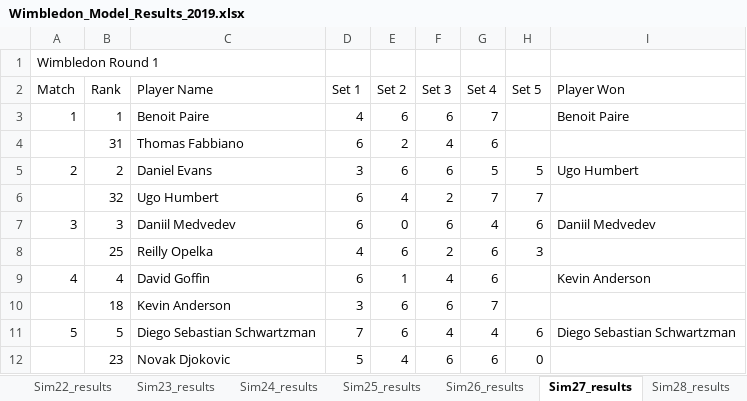
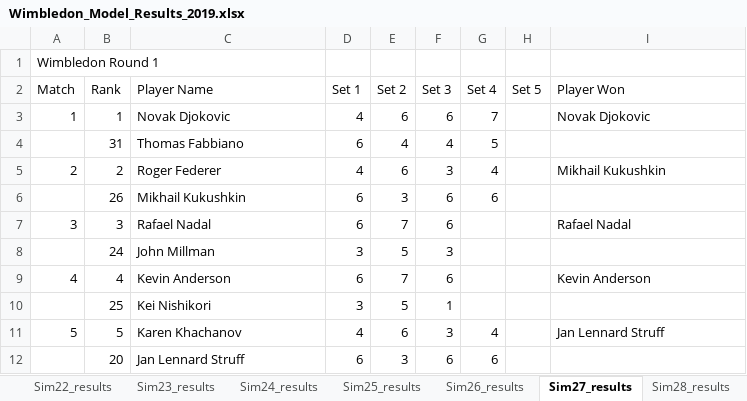
Before and after one commit to sriksrik7/SYS-611, an Excel workbook: Final Project/TennisModel/Wimbledon_Model_Results_2019.xlsx, sheet Sim27_results, drawn as a sheet; only a part is shown; values as stored, in another font and other column widths than the file's, no borders; removed rows and columns are numbered as before the commit, all else as after; the diff covers the shown part only; the diff names each change by its address in the sheet, - before the commit and + after, or states it on an @@ line.

```diff
--- a/Final Project/TennisModel/Wimbledon_Model_Results_2019.xlsx (sheet Sim27_results)
+++ b/Final Project/TennisModel/Wimbledon_Model_Results_2019.xlsx (sheet Sim27_results)
-C3 (Player Name): Benoit Paire
+C3 (Player Name): Novak Djokovic
-I3 (Player Won): Benoit Paire
+I3 (Player Won): Novak Djokovic
-E4 (Set 2): 2
+E4 (Set 2): 4
-G4 (Set 4): 6
+G4 (Set 4): 5
-C5 (Player Name): Daniel Evans
+C5 (Player Name): Roger Federer
-D5 (Set 1): 3
+D5 (Set 1): 4
-F5 (Set 3): 6
+F5 (Set 3): 3
-G5 (Set 4): 5
+G5 (Set 4): 4
-H5 (Set 5): 5
+H5 (Set 5): (empty)
-I5 (Player Won): Ugo Humbert
+I5 (Player Won): Mikhail Kukushkin
-row 6:  | 32 | Ugo Humbert | 6 | 4 | 2 | 7 | 7
+row 6:  | 26 | Mikhail Kukushkin | 6 | 3 | 6 | 6
-C7 (Player Name): Daniil Medvedev
+C7 (Player Name): Rafael Nadal
-E7 (Set 2): 0
+E7 (Set 2): 7
-G7 (Set 4): 4
+G7 (Set 4): (empty)
-H7 (Set 5): 6
+H7 (Set 5): (empty)
-I7 (Player Won): Daniil Medvedev
+I7 (Player Won): Rafael Nadal
-row 8:  | 25 | Reilly Opelka | 4 | 6 | 2 | 6 | 3
+row 8:  | 24 | John Millman | 3 | 5 | 3
-C9 (Player Name): David Goffin
+C9 (Player Name): Kevin Anderson
-E9 (Set 2): 1
+E9 (Set 2): 7
-F9 (Set 3): 4
+F9 (Set 3): 6
-G9 (Set 4): 6
+G9 (Set 4): (empty)
-row 10:  | 18 | Kevin Anderson | 3 | 6 | 6 | 7
+row 10:  | 25 | Kei Nishikori | 3 | 5 | 1
-C11 (Player Name): Diego Sebastian Schwartzman
+C11 (Player Name): Karen Khachanov
-D11 (Set 1): 7
+D11 (Set 1): 4
-F11 (Set 3): 4
+F11 (Set 3): 3
-H11 (Set 5): 6
+H11 (Set 5): (empty)
-I11 (Player Won): Diego Sebastian Schwartzman
+I11 (Player Won): Jan Lennard Struff
-row 12:  | 23 | Novak Djokovic | 5 | 4 | 6 | 6 | 0
+row 12:  | 20 | Jan Lennard Struff | 6 | 3 | 6 | 6
```
Also changed, not shown: 41 added rows, 41 removed rows and 55 edited cells elsewhere in this sheet, sheet Sim26_results, sheet Sim5_results, sheet Sim14_results, sheet Sim17_results, sheet Sim1_results, sheet Sim18_results, 24 more sheets, Final Project/TennisModel/Wimbledon_Model_Results_2017.xlsx, Final Project/TennisModel/Wimbledon_Model_Results_2018.xlsx, 2 other files.
